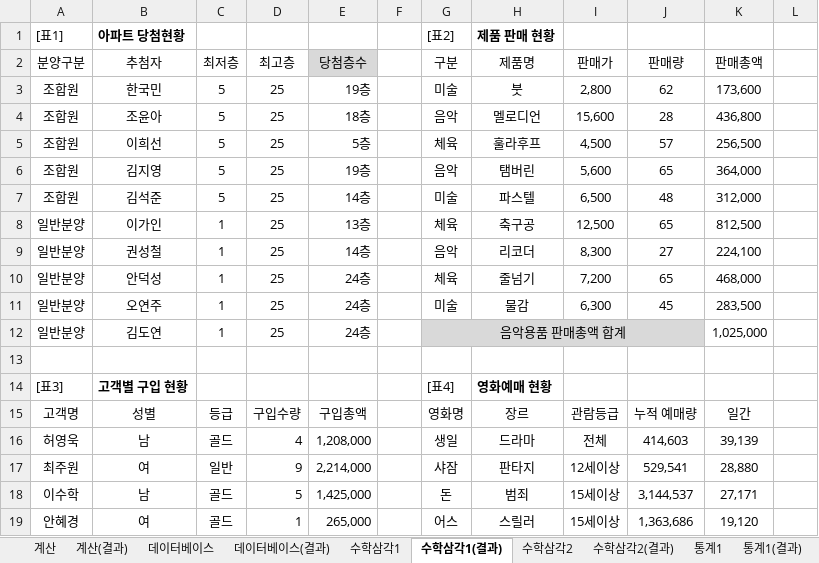
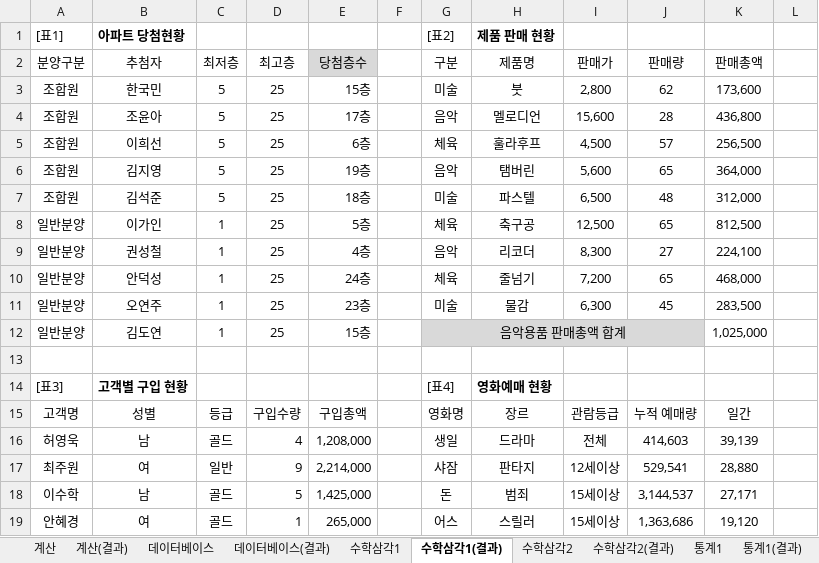
Before and after one commit to jx007s/AGI_EXCEL_2026_07, an Excel workbook: 기본서/26컴활2급/이론/08계산작업.xlsm, sheet 수학삼각1(결과), drawn as a sheet; only a part is shown; values as stored, in another font and other column widths than the file's, no borders; the diff names each change by its address in the sheet, - before the commit and + after, or states it on an @@ line.

```diff
--- a/기본서/26컴활2급/이론/08계산작업.xlsm (sheet 수학삼각1(결과))
+++ b/기본서/26컴활2급/이론/08계산작업.xlsm (sheet 수학삼각1(결과))
-E3 (당첨층수): 19층
+E3 (당첨층수): 15층
-E4 (당첨층수): 18층
+E4 (당첨층수): 17층
-E5 (당첨층수): 5층
+E5 (당첨층수): 6층
-E7 (당첨층수): 14층
+E7 (당첨층수): 18층
-E8 (당첨층수): 13층
+E8 (당첨층수): 5층
-E9 (당첨층수): 14층
+E9 (당첨층수): 4층
-E11 (당첨층수): 24층
+E11 (당첨층수): 23층
-E12 (당첨층수): 24층
+E12 (당첨층수): 15층
```
Also changed, not shown: sheet 계산, sheet 날짜2(결과), sheet 수학삼각1, 기본서/26컴활2급/이론/07그림복사.xlsm, 1 other file.
